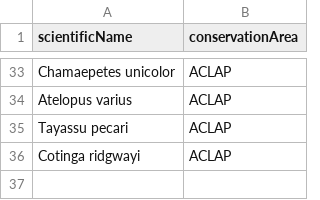
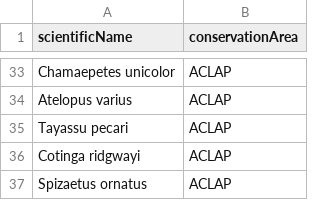
Before and after one commit to biomonitoreo-participativo/biomonitoreo-participativo-datos, a CSV file: indicator.csv, drawn as a sheet; only a part is shown, gaps mark what is left out; the diff names each change by its address in the sheet, - before the commit and + after, or states it on an @@ line.

Commit message:
Agregar Spizaetus ornatus

```diff
--- a/indicator.csv
+++ b/indicator.csv
+row 37: Spizaetus ornatus | ACLAP
```
